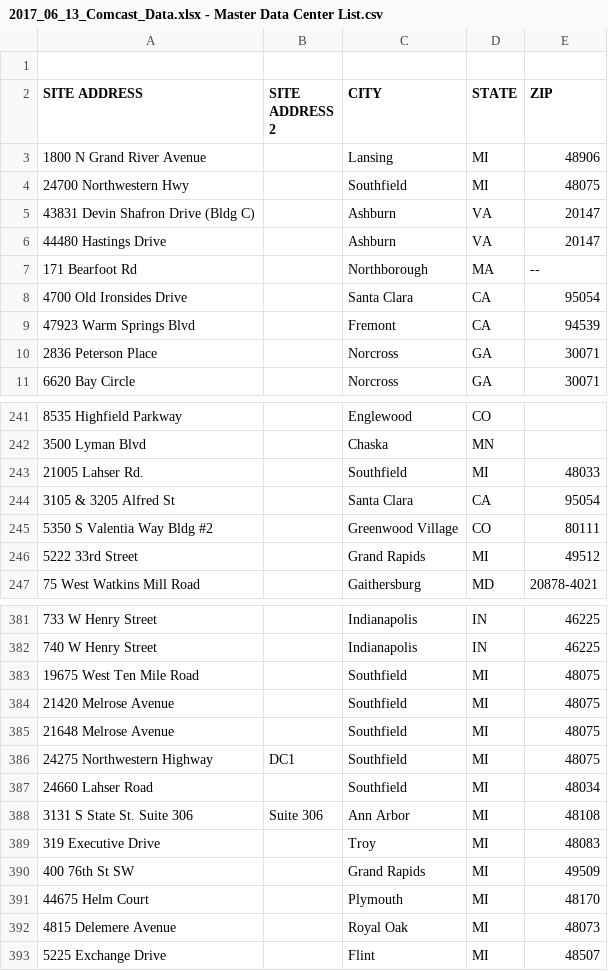
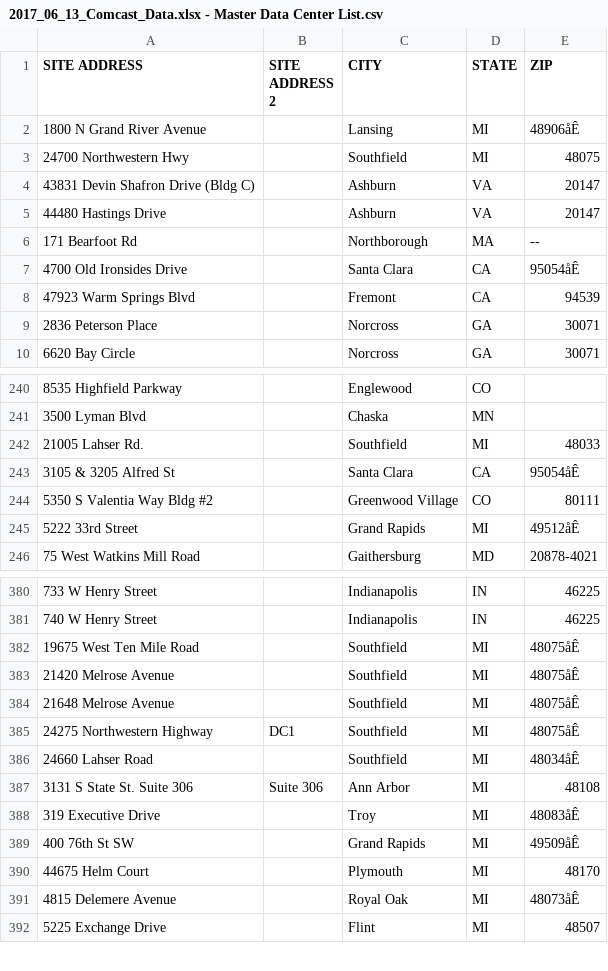
Before and after one commit to NoelleKenny/inflect_data, a CSV file: data/Comcast/2017_06_13_Comcast_Data.xlsx - Master Data Center List.csv, drawn as a sheet; only a part is shown, gaps mark what is left out; removed rows and columns are numbered as before the commit, all else as after; the diff covers the shown part only; the diff names each change by its address in the sheet, - before the commit and + after, or states it on an @@ line.

```diff
--- a/data/Comcast/2017_06_13_Comcast_Data.xlsx - Master Data Center List.csv
+++ b/data/Comcast/2017_06_13_Comcast_Data.xlsx - Master Data Center List.csv
-row 1: (empty)
-E2 (ZIP): 48906
+E2 (ZIP): 48906åÊ
-E7 (ZIP): 95054
+E7 (ZIP): 95054åÊ
-E243 (ZIP): 95054
+E243 (ZIP): 95054åÊ
-E245 (ZIP): 49512
+E245 (ZIP): 49512åÊ
-E382:E385 (ZIP): 48075
+E382:E385 (ZIP): 48075åÊ
-E386 (ZIP): 48034
+E386 (ZIP): 48034åÊ
-E388 (ZIP): 48083
+E388 (ZIP): 48083åÊ
-E389 (ZIP): 49509
+E389 (ZIP): 49509åÊ
-E391 (ZIP): 48073
+E391 (ZIP): 48073åÊ
```
Also changed, not shown: 1 added row and 52 edited cells elsewhere in this file.
